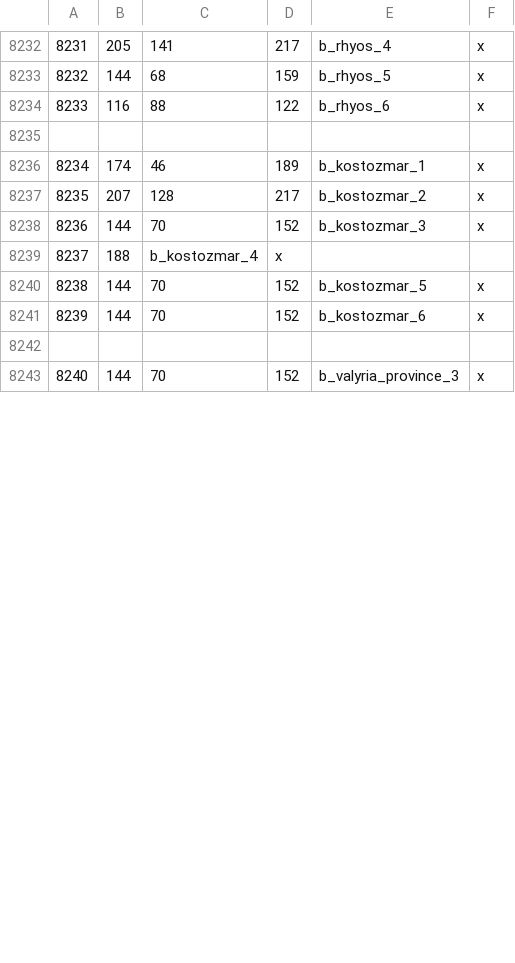
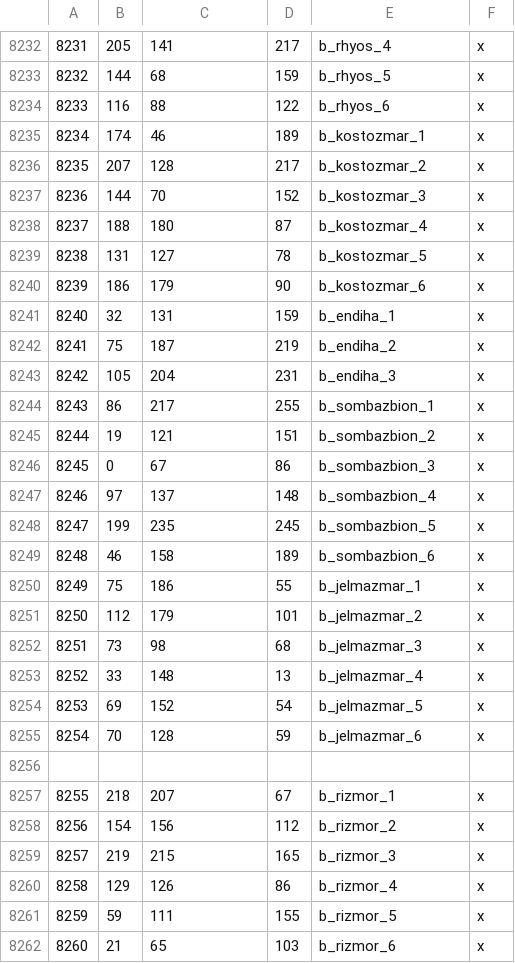
Before and after one commit to Legacy-Of-Valyria-Dev-Team/legacy-of-valyria, a CSV file: map_data/definition.csv, drawn as a sheet; only a part is shown, gaps mark what is left out; removed rows and columns are numbered as before the commit, all else as after; the diff covers the shown part only; the diff names each change by its address in the sheet, - before the commit and + after, or states it on an @@ line.

```diff
--- a/map_data/definition.csv
+++ b/map_data/definition.csv
-row 8235: (empty)
-row 8239: 8237 | 188 | b_kostozmar_4 | x
-row 8240: 8238 | 144 | 70 | 152 | b_kostozmar_5 | x
-row 8241: 8239 | 144 | 70 | 152 | b_kostozmar_6 | x
-row 8238: (empty)
+row 8238: 8237 | 188 | 180 | 87 | b_kostozmar_4 | x
+row 8239: 8238 | 131 | 127 | 78 | b_kostozmar_5 | x
+row 8240: 8239 | 186 | 179 | 90 | b_kostozmar_6 | x
+row 8241: 8240 | 32 | 131 | 159 | b_endiha_1 | x
+row 8242: 8241 | 75 | 187 | 219 | b_endiha_2 | x
+row 8243: 8242 | 105 | 204 | 231 | b_endiha_3 | x
+row 8244: 8243 | 86 | 217 | 255 | b_sombazbion_1 | x
+row 8245: 8244 | 19 | 121 | 151 | b_sombazbion_2 | x
+row 8246: 8245 | 0 | 67 | 86 | b_sombazbion_3 | x
+row 8247: 8246 | 97 | 137 | 148 | b_sombazbion_4 | x
+row 8248: 8247 | 199 | 235 | 245 | b_sombazbion_5 | x
+row 8249: 8248 | 46 | 158 | 189 | b_sombazbion_6 | x
+row 8250: 8249 | 75 | 186 | 55 | b_jelmazmar_1 | x
+row 8251: 8250 | 112 | 179 | 101 | b_jelmazmar_2 | x
+row 8252: 8251 | 73 | 98 | 68 | b_jelmazmar_3 | x
+row 8253: 8252 | 33 | 148 | 13 | b_jelmazmar_4 | x
+row 8254: 8253 | 69 | 152 | 54 | b_jelmazmar_5 | x
+row 8255: 8254 | 70 | 128 | 59 | b_jelmazmar_6 | x
-row 8256: 8240 | 144 | 70 | 152 | b_valyria_province_3 | x
+row 8256: (empty)
+row 8257: 8255 | 218 | 207 | 67 | b_rizmor_1 | x
+row 8258: 8256 | 154 | 156 | 112 | b_rizmor_2 | x
+row 8259: 8257 | 219 | 215 | 165 | b_rizmor_3 | x
+row 8260: 8258 | 129 | 126 | 86 | b_rizmor_4 | x
+row 8261: 8259 | 59 | 111 | 155 | b_rizmor_5 | x
+row 8262: 8260 | 21 | 65 | 103 | b_rizmor_6 | x
```
Also changed, not shown: 1 added row and 6 edited cells elsewhere in this file, 33 other files.
